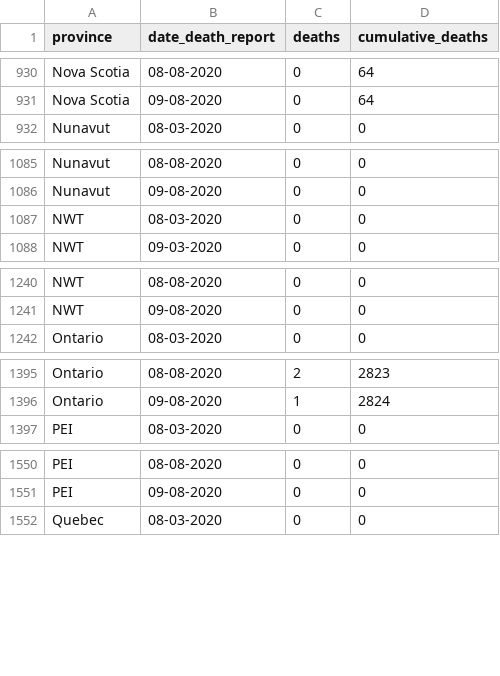
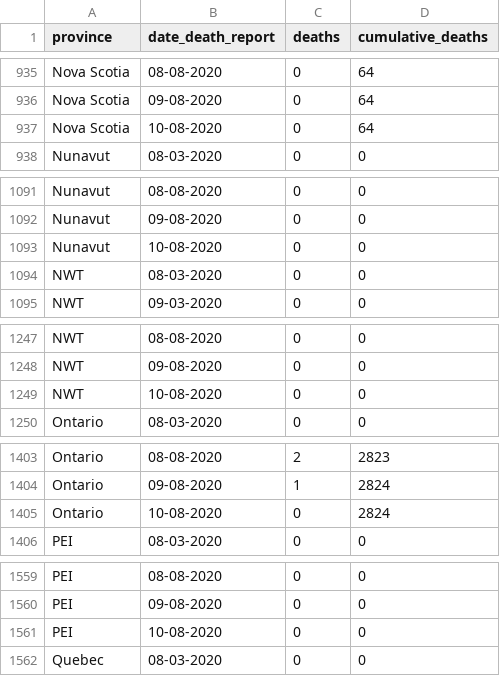
Before and after one commit to linpf/covid19-bc-vis, a CSV file: data/Covid19Canada/timeseries_prov/mortality_timeseries_prov.csv, drawn as a sheet; only a part is shown, gaps mark what is left out; the diff covers the shown part only; the diff names each change by its address in the sheet, - before the commit and + after, or states it on an @@ line.

```diff
--- a/data/Covid19Canada/timeseries_prov/mortality_timeseries_prov.csv
+++ b/data/Covid19Canada/timeseries_prov/mortality_timeseries_prov.csv
+row 937: Nova Scotia | 10-08-2020 | 0 | 64
+row 1093: Nunavut | 10-08-2020 | 0 | 0
+row 1249: NWT | 10-08-2020 | 0 | 0
+row 1405: Ontario | 10-08-2020 | 0 | 2824
+row 1561: PEI | 10-08-2020 | 0 | 0
```
Also changed, not shown: 8 added rows elsewhere in this file, data/BCCDC_COVID19_Dashboard_Lab_Information.csv, data/Covid19Canada/timeseries_hr/mortality_timeseries_hr.csv, 3 other files.
